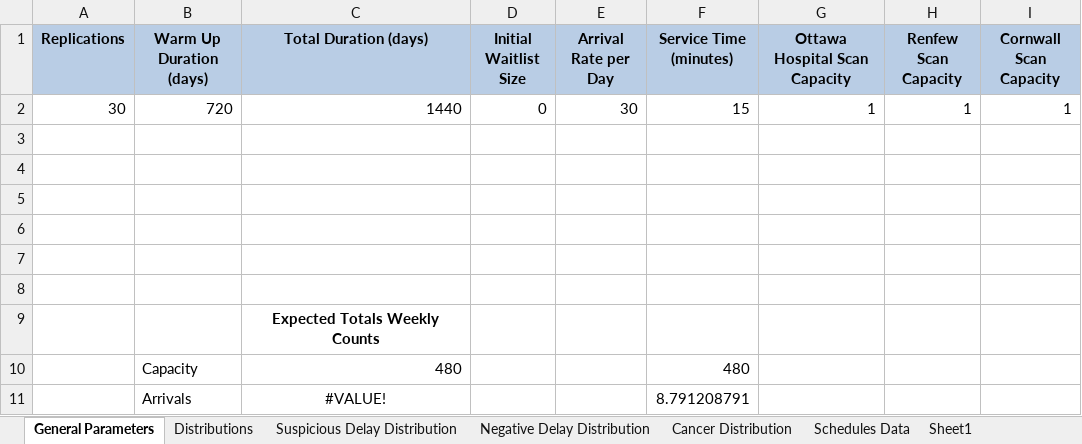
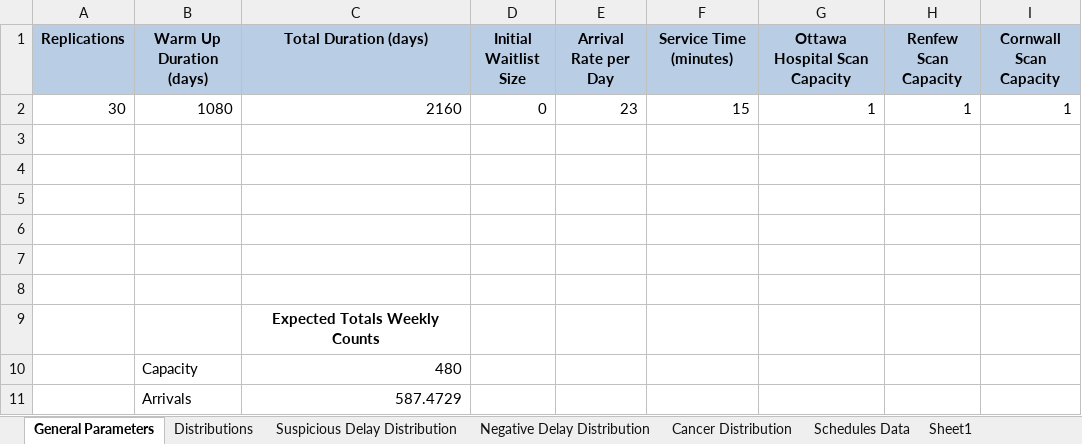
Before and after one commit to Konstantin-Volodin/Nadia-Simulation-Python-Uottawa, an Excel workbook: input/input_parameters.xlsx, sheet General Parameters, drawn as a sheet; values as stored, in another font and other column widths than the file's, no borders; removed rows and columns are numbered as before the commit, all else as after; the diff names each change by its address in the sheet, - before the commit and + after, or states it on an @@ line.

Commit message:
finalized
- added r script used to see queue/arrival rate over time
- added monte carlo simulation to see average number of times a patient returns
- cleaned up folder structure

```diff
--- a/input/input_parameters.xlsx (sheet General Parameters)
+++ b/input/input_parameters.xlsx (sheet General Parameters)
-B2 (Warm Up Duration (days)): 720
+B2 (Warm Up Duration (days)): 1080
-C2 (Total Duration (days)): 1440
+C2 (Total Duration (days)): 2160
-E2 (Arrival Rate per Day): 30
+E2 (Arrival Rate per Day): 23
-F10 (Service Time (minutes)): 480
+F10 (Service Time (minutes)): (empty)
-row 11:  | Arrivals | #VALUE! |  |  | 8.791208791
+row 11:  | Arrivals | 587.4729
```
Also changed, not shown: sheet Suspicious Delay Distribution, charts or pictures, 12 other files.
